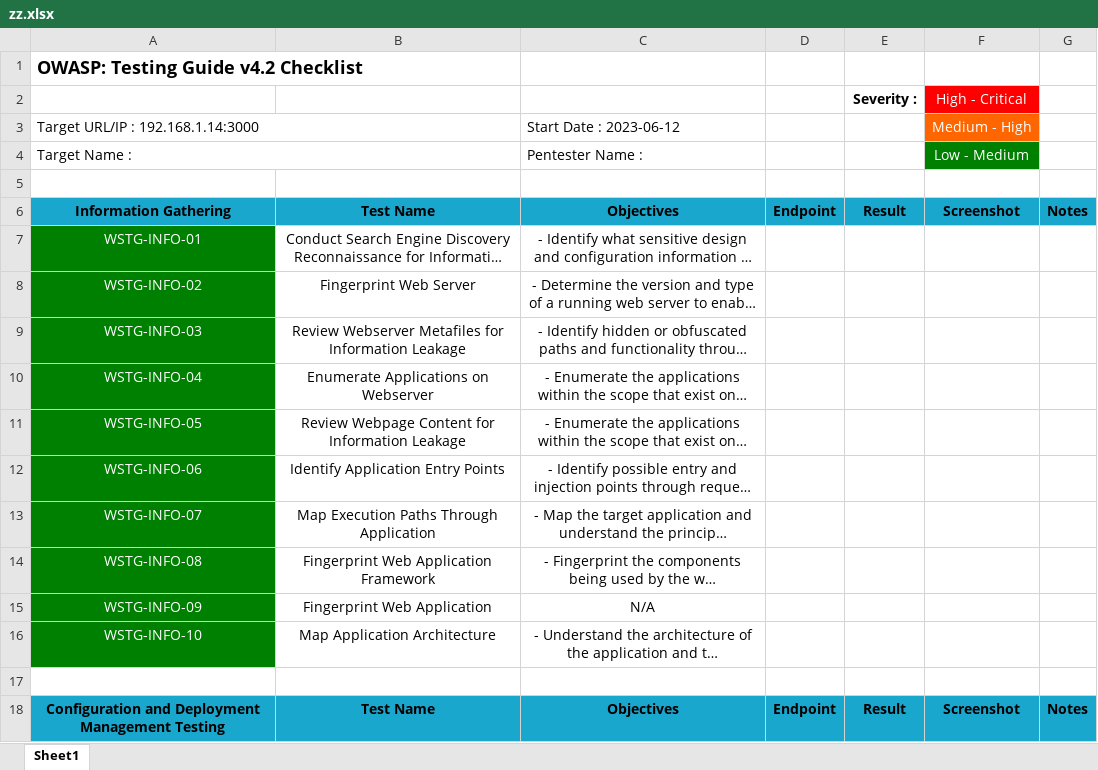
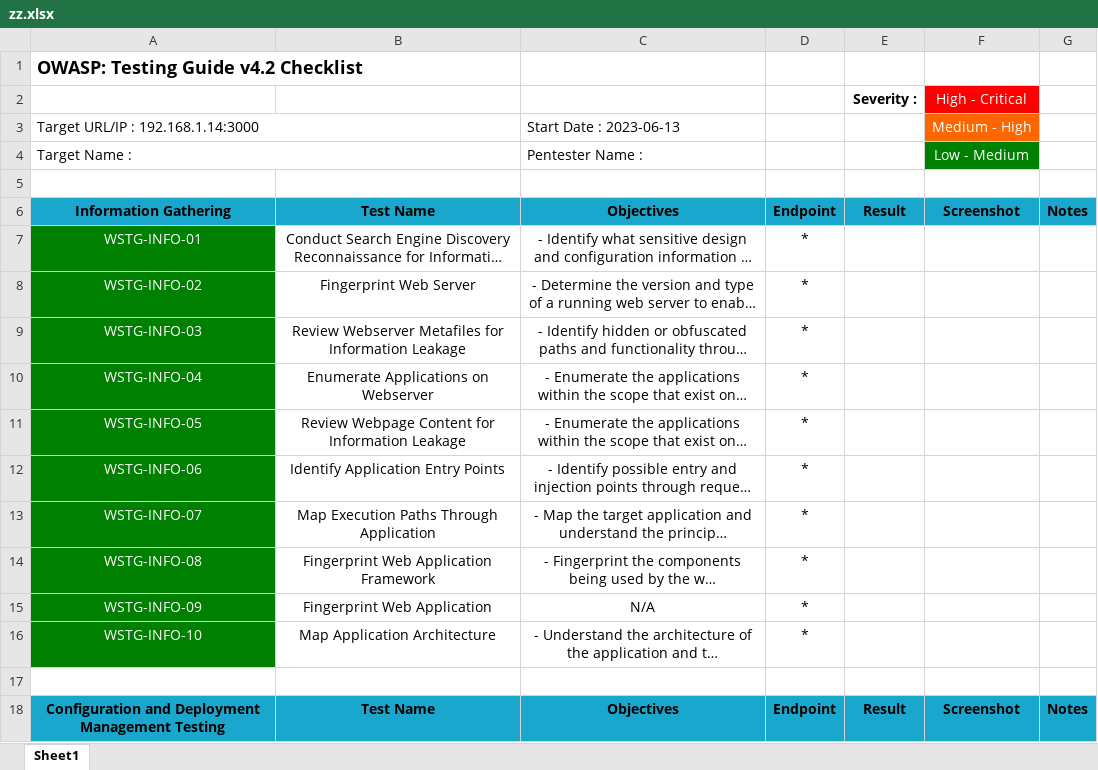
Before and after one commit to kos0ng/owasp-wstg-mapper, an Excel workbook: report/zz.xlsx, sheet Sheet1, drawn as a sheet; only a part is shown; long unchanged cells end in …; values as stored, in another font and other column widths than the file's, no borders; conditional formats not drawn; the diff covers the shown part only; the diff names each change by its address in the sheet, - before the commit and + after, or states it on an @@ line.

```diff
--- a/report/zz.xlsx (sheet Sheet1)
+++ b/report/zz.xlsx (sheet Sheet1)
-C3: Start Date : 2023-06-12
+C3: Start Date : 2023-06-13
-D7:D16: (empty)
+D7:D16: *
```
Also changed, not shown: 795 added rows, 3 moved rows, 71 edited cells and merged cells elsewhere in this sheet, 4 other files.
